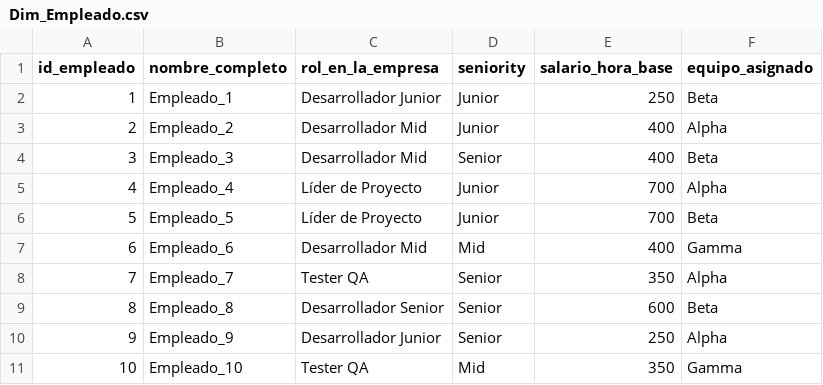
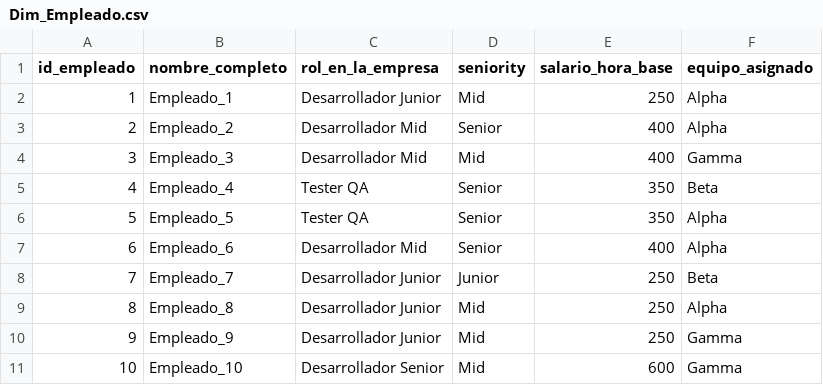
Before and after one commit to Kory24/BI-Final, a CSV file: Dim_Empleado.csv, drawn as a sheet.

```diff
--- a/Dim_Empleado.csv
+++ b/Dim_Empleado.csv
@@ -1,11 +1,11 @@
 id_empleado,nombre_completo,rol_en_la_empresa,seniority,salario_hora_base,equipo_asignado
-1,Empleado_1,Desarrollador Junior,Junior,250,Beta
-2,Empleado_2,Desarrollador Mid,Junior,400,Alpha
-3,Empleado_3,Desarrollador Mid,Senior,400,Beta
-4,Empleado_4,Líder de Proyecto,Junior,700,Alpha
-5,Empleado_5,Líder de Proyecto,Junior,700,Beta
-6,Empleado_6,Desarrollador Mid,Mid,400,Gamma
-7,Empleado_7,Tester QA,Senior,350,Alpha
-8,Empleado_8,Desarrollador Senior,Senior,600,Beta
-9,Empleado_9,Desarrollador Junior,Senior,250,Alpha
-10,Empleado_10,Tester QA,Mid,350,Gamma
+1,Empleado_1,Desarrollador Junior,Mid,250,Alpha
+2,Empleado_2,Desarrollador Mid,Senior,400,Alpha
+3,Empleado_3,Desarrollador Mid,Mid,400,Gamma
+4,Empleado_4,Tester QA,Senior,350,Beta
+5,Empleado_5,Tester QA,Senior,350,Alpha
+6,Empleado_6,Desarrollador Mid,Senior,400,Alpha
+7,Empleado_7,Desarrollador Junior,Junior,250,Beta
+8,Empleado_8,Desarrollador Junior,Mid,250,Alpha
+9,Empleado_9,Desarrollador Junior,Mid,250,Gamma
+10,Empleado_10,Desarrollador Senior,Mid,600,Gamma
```
Also changed, not shown: Dim_Cliente.csv, Dim_Proyecto.csv, 3 other files.
